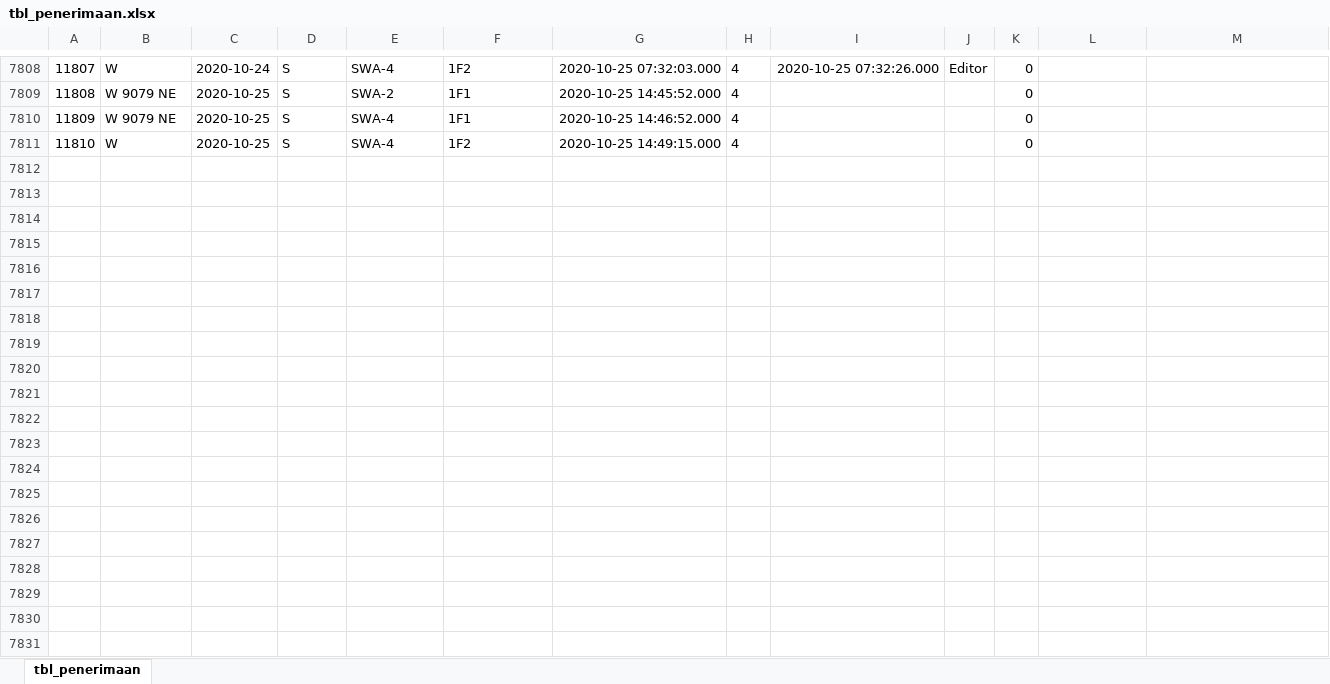
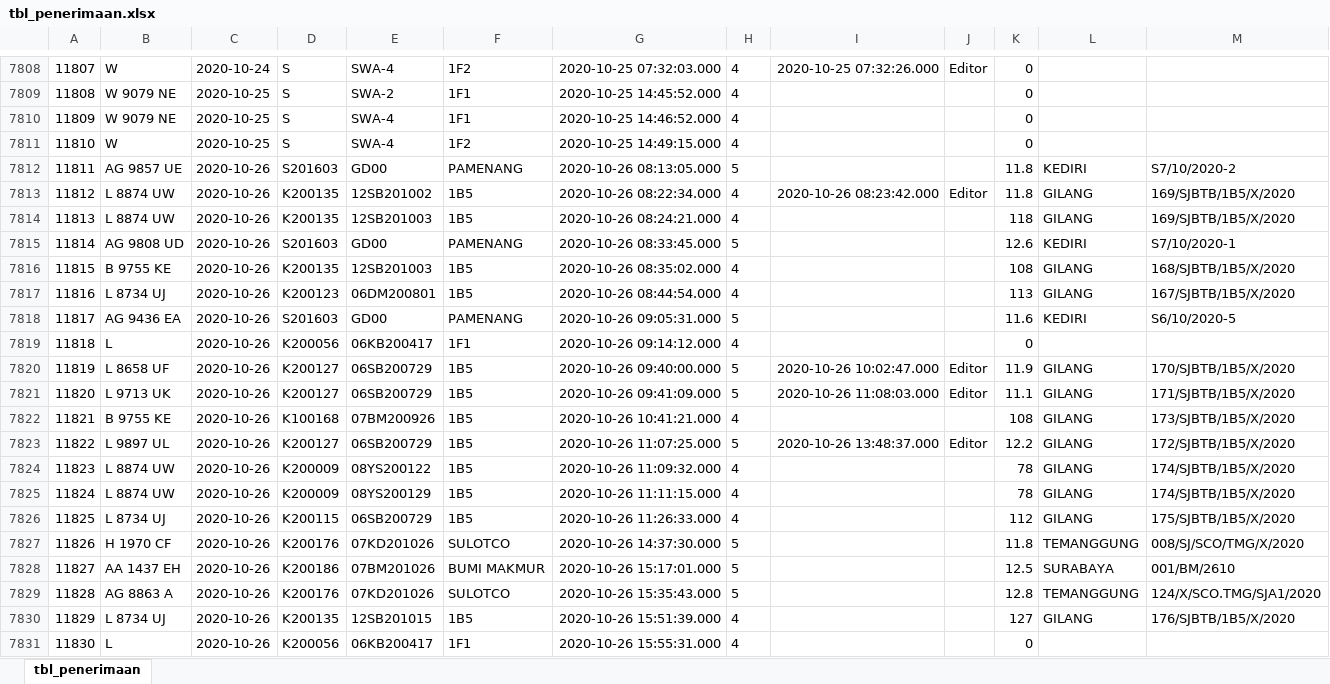
Before and after one commit to msyaifulislam99/sja-migration, an Excel workbook: excels/tbl_penerimaan.xlsx, sheet tbl_penerimaan, drawn as a sheet; only a part is shown, gaps mark what is left out; values as stored, in another font and other column widths than the file's, no borders; the diff covers the shown part only; the diff names each change by its address in the sheet, - before the commit and + after, or states it on an @@ line.

```diff
--- a/excels/tbl_penerimaan.xlsx (sheet tbl_penerimaan)
+++ b/excels/tbl_penerimaan.xlsx (sheet tbl_penerimaan)
+row 7812: 11811 | AG 9857 UE | 2020-10-26 | S201603 | GD00 | PAMENANG | 2020-10-26 08:13:05.000 | 5 |  |  | 11.8 | KEDIRI | S7/10/2020-2
+row 7813: 11812 | L 8874 UW | 2020-10-26 | K200135 | 12SB201002 | 1B5 | 2020-10-26 08:22:34.000 | 4 | 2020-10-26 08:23:42.000 | Editor | 11.8 | GILANG | 169/SJBTB/1B5/X/2020
+row 7814: 11813 | L 8874 UW | 2020-10-26 | K200135 | 12SB201003 | 1B5 | 2020-10-26 08:24:21.000 | 4 |  |  | 118 | GILANG | 169/SJBTB/1B5/X/2020
+row 7815: 11814 | AG 9808 UD | 2020-10-26 | S201603 | GD00 | PAMENANG | 2020-10-26 08:33:45.000 | 5 |  |  | 12.6 | KEDIRI | S7/10/2020-1
+row 7816: 11815 | B 9755 KE | 2020-10-26 | K200135 | 12SB201003 | 1B5 | 2020-10-26 08:35:02.000 | 4 |  |  | 108 | GILANG | 168/SJBTB/1B5/X/2020
+row 7817: 11816 | L 8734 UJ | 2020-10-26 | K200123 | 06DM200801 | 1B5 | 2020-10-26 08:44:54.000 | 4 |  |  | 113 | GILANG | 167/SJBTB/1B5/X/2020
+row 7818: 11817 | AG 9436 EA | 2020-10-26 | S201603 | GD00 | PAMENANG | 2020-10-26 09:05:31.000 | 5 |  |  | 11.6 | KEDIRI | S6/10/2020-5
+row 7819: 11818 | L | 2020-10-26 | K200056 | 06KB200417 | 1F1 | 2020-10-26 09:14:12.000 | 4 |  |  | 0
+row 7820: 11819 | L 8658 UF | 2020-10-26 | K200127 | 06SB200729 | 1B5 | 2020-10-26 09:40:00.000 | 5 | 2020-10-26 10:02:47.000 | Editor | 11.9 | GILANG | 170/SJBTB/1B5/X/2020
+row 7821: 11820 | L 9713 UK | 2020-10-26 | K200127 | 06SB200729 | 1B5 | 2020-10-26 09:41:09.000 | 5 | 2020-10-26 11:08:03.000 | Editor | 11.1 | GILANG | 171/SJBTB/1B5/X/2020
+row 7822: 11821 | B 9755 KE | 2020-10-26 | K100168 | 07BM200926 | 1B5 | 2020-10-26 10:41:21.000 | 4 |  |  | 108 | GILANG | 173/SJBTB/1B5/X/2020
+row 7823: 11822 | L 9897 UL | 2020-10-26 | K200127 | 06SB200729 | 1B5 | 2020-10-26 11:07:25.000 | 5 | 2020-10-26 13:48:37.000 | Editor | 12.2 | GILANG | 172/SJBTB/1B5/X/2020
+row 7824: 11823 | L 8874 UW | 2020-10-26 | K200009 | 08YS200122 | 1B5 | 2020-10-26 11:09:32.000 | 4 |  |  | 78 | GILANG | 174/SJBTB/1B5/X/2020
+row 7825: 11824 | L 8874 UW | 2020-10-26 | K200009 | 08YS200129 | 1B5 | 2020-10-26 11:11:15.000 | 4 |  |  | 78 | GILANG | 174/SJBTB/1B5/X/2020
+row 7826: 11825 | L 8734 UJ | 2020-10-26 | K200115 | 06SB200729 | 1B5 | 2020-10-26 11:26:33.000 | 4 |  |  | 112 | GILANG | 175/SJBTB/1B5/X/2020
+row 7827: 11826 | H 1970 CF | 2020-10-26 | K200176 | 07KD201026 | SULOTCO | 2020-10-26 14:37:30.000 | 5 |  |  | 11.8 | TEMANGGUNG | 008/SJ/SCO/TMG/X/2020
+row 7828: 11827 | AA 1437 EH | 2020-10-26 | K200186 | 07BM201026 | BUMI MAKMUR | 2020-10-26 15:17:01.000 | 5 |  |  | 12.5 | SURABAYA | 001/BM/2610
+row 7829: 11828 | AG 8863 A | 2020-10-26 | K200176 | 07KD201026 | SULOTCO | 2020-10-26 15:35:43.000 | 5 |  |  | 12.8 | TEMANGGUNG | 124/X/SCO.TMG/SJA1/2020
+row 7830: 11829 | L 8734 UJ | 2020-10-26 | K200135 | 12SB201015 | 1B5 | 2020-10-26 15:51:39.000 | 4 |  |  | 127 | GILANG | 176/SJBTB/1B5/X/2020
+row 7831: 11830 | L | 2020-10-26 | K200056 | 06KB200417 | 1F1 | 2020-10-26 15:55:31.000 | 4 |  |  | 0
```
Also changed, not shown: 20 added rows elsewhere in this sheet, excels/tbl_gudang.xlsx, excels/tbl_gula_detail.xlsx, 12 other files.
